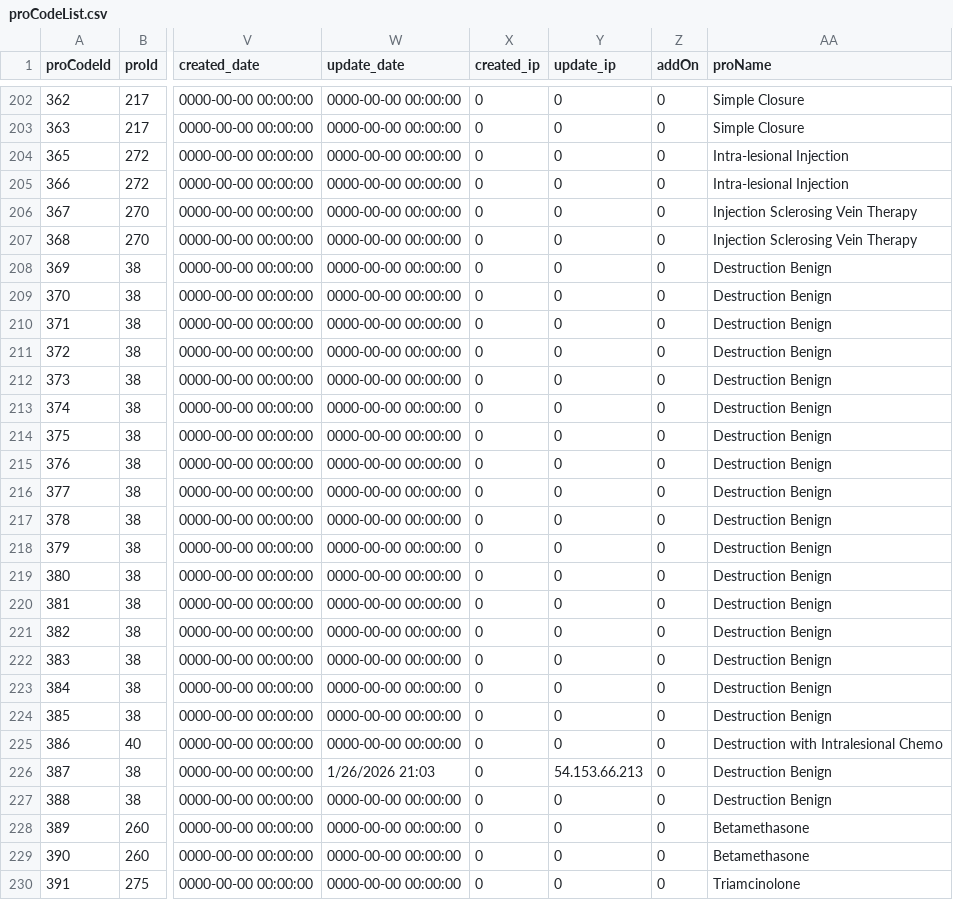
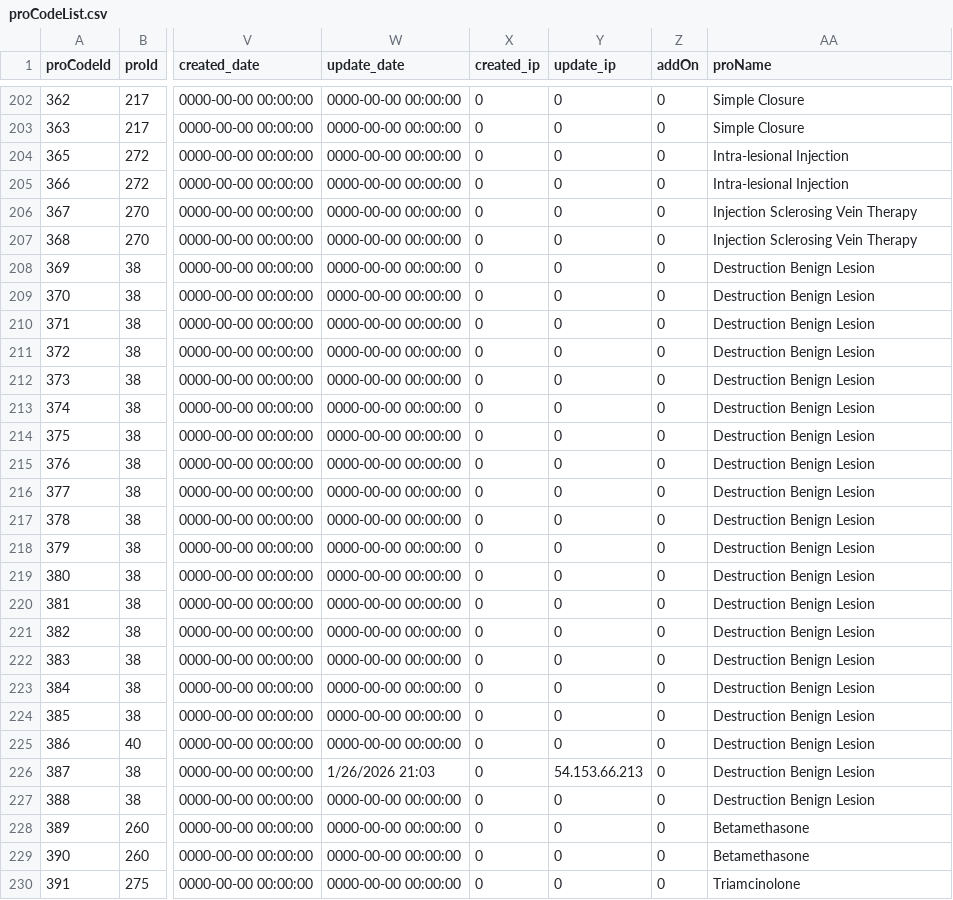
Before and after one commit to UmairAsDev/legend-ai, a CSV file: data/proCodeList.csv, drawn as a sheet; only a part is shown, gaps mark what is left out; the diff names each change by its address in the sheet, - before the commit and + after, or states it on an @@ line.

Commit message:
destruction lesions

```diff
--- a/data/proCodeList.csv
+++ b/data/proCodeList.csv
-AA208:AA224 (proName): Destruction Benign
+AA208:AA224 (proName): Destruction Benign Lesion
-AA225 (proName): Destruction with Intralesional Chemo
+AA225 (proName): Destruction Benign Lesion
-AA226:AA227 (proName): Destruction Benign
+AA226:AA227 (proName): Destruction Benign Lesion
```
Also changed, not shown: 11 other files.
